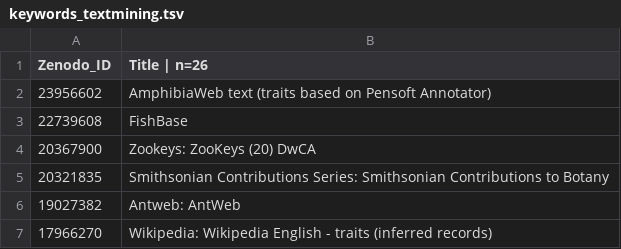
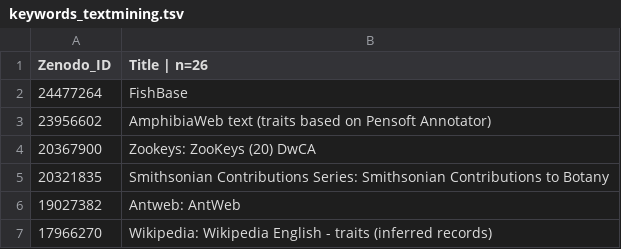
Before and after one commit to eliagbayani/eol_php8_code, a TSV file: applications/content_server/zenodo_resources/keywords_textmining.tsv, drawn as a sheet; only a part is shown.

```diff
--- a/applications/content_server/zenodo_resources/keywords_textmining.tsv
+++ b/applications/content_server/zenodo_resources/keywords_textmining.tsv
@@ -1,4 +1,4 @@
 Zenodo_ID	Title | n=26
+24477264	FishBase
 23956602	AmphibiaWeb text (traits based on Pensoft Annotator)
-22739608	FishBase
 20367900	Zookeys: ZooKeys (20) DwCA
```
Also changed, not shown: applications/content_server/zenodo_resources/keywords_traits.tsv.
